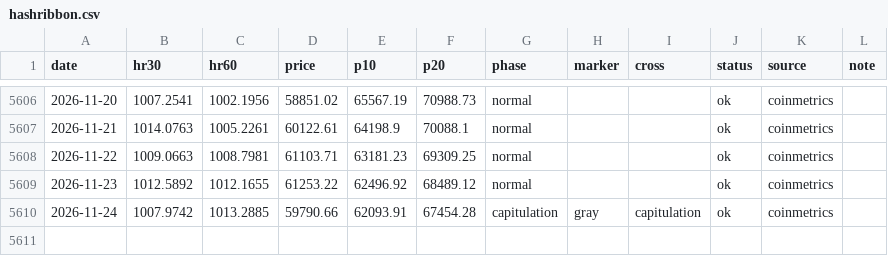
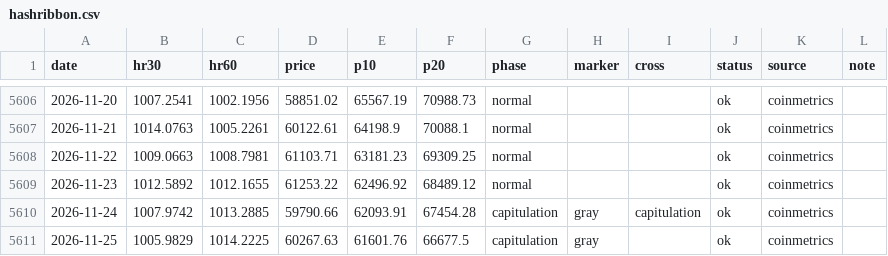
Before and after one commit to iiacyp4-wq/btc-cycle-dashboard, a CSV file: data/hashribbon.csv, drawn as a sheet; only a part is shown, gaps mark what is left out.

Commit message:
data: 2026-11-26

```diff
--- a/data/hashribbon.csv
+++ b/data/hashribbon.csv
@@ -5610 +5610,2 @@ date,hr30,hr60,price,p10,p20,phase,marker,cross,status,source,note
 2026-11-24,1007.9742,1013.2885,59790.66,62093.91,67454.28,capitulation,gray,capitulation,ok,coinmetrics,
+2026-11-25,1005.9829,1014.2225,60267.63,61601.76,66677.5,capitulation,gray,,ok,coinmetrics,
```
Also changed, not shown: data/zmvrv.csv, 2 other files.
